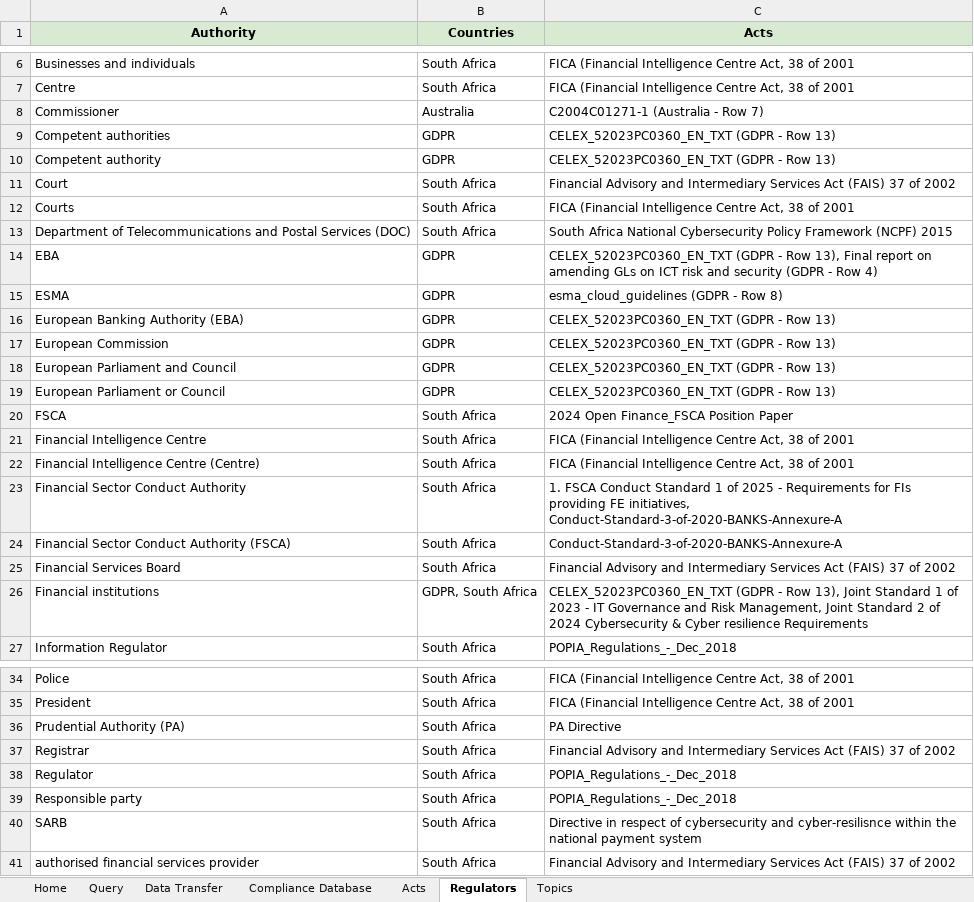
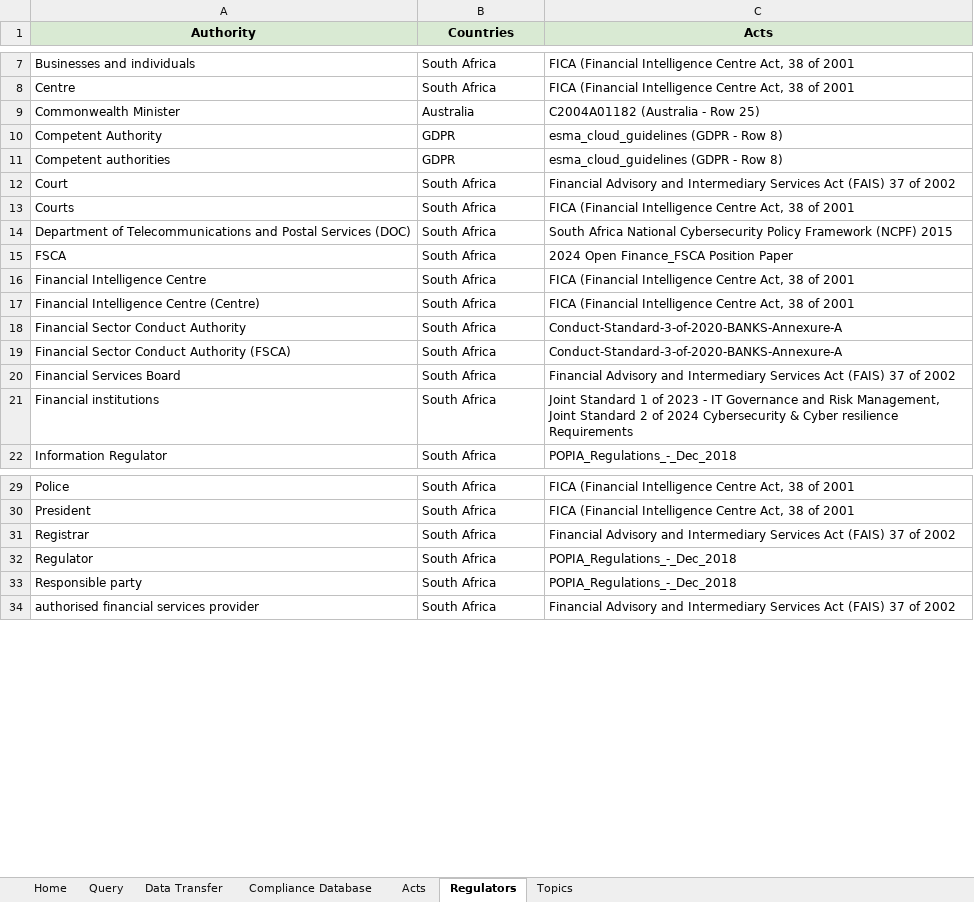
Before and after one commit to ethandeysel/Data-Risk-Compliance, an Excel workbook: DTIA_Compliance_Database.xlsx, sheet Regulators, drawn as a sheet; only a part is shown, gaps mark what is left out; values as stored, in another font and other column widths than the file's, no borders; table styles not drawn; removed rows and columns are numbered as before the commit, all else as after; the diff covers the shown part only; the diff names each change by its address in the sheet, - before the commit and + after, or states it on an @@ line.

```diff
--- a/DTIA_Compliance_Database.xlsx (sheet Regulators)
+++ b/DTIA_Compliance_Database.xlsx (sheet Regulators)
-A9 (Authority): Commissioner
+A9 (Authority): Commonwealth Minister
-C9 (Acts): C2004C01271-1 (Australia - Row 7)
+C9 (Acts): C2004A01182 (Australia - Row 25)
+row 10: Competent Authority | GDPR | esma_cloud_guidelines (GDPR - Row 8)
-C11 (Acts): CELEX_52023PC0360_EN_TXT (GDPR - Row 13)
+C11 (Acts): esma_cloud_guidelines (GDPR - Row 8)
-row 10: Competent authority | GDPR | CELEX_52023PC0360_EN_TXT (GDPR - Row 13)
-row 14: EBA | GDPR | CELEX_52023PC0360_EN_TXT (GDPR - Row 13), Final report on amending GLs on ICT risk and security (GDPR - Row 4)
-row 15: ESMA | GDPR | esma_cloud_guidelines (GDPR - Row 8)
-row 16: European Banking Authority (EBA) | GDPR | CELEX_52023PC0360_EN_TXT (GDPR - Row 13)
-row 17: European Commission | GDPR | CELEX_52023PC0360_EN_TXT (GDPR - Row 13)
-row 18: European Parliament and Council | GDPR | CELEX_52023PC0360_EN_TXT (GDPR - Row 13)
-row 19: European Parliament or Council | GDPR | CELEX_52023PC0360_EN_TXT (GDPR - Row 13)
-C18 (Acts): 1. FSCA Conduct Standard 1 of 2025 - Requirements for FIs providing FE initiatives, Conduct-Standard-3-of-2020-BANKS-Annexure-A
+C18 (Acts): Conduct-Standard-3-of-2020-BANKS-Annexure-A
-B21 (Countries): GDPR, South Africa
+B21 (Countries): South Africa
-C21 (Acts): CELEX_52023PC0360_EN_TXT (GDPR - Row 13), Joint Standard…
+C21 (Acts): Joint Standard…
-row 36: Prudential Authority (PA) | South Africa | PA Directive
-row 40: SARB | South Africa | Directive in respect of cybersecurity and cyber-resilisnce within the national payment system
```
Also changed, not shown: 1 added row elsewhere in this sheet, sheet Query, sheet Data Transfer, sheet Compliance Database, sheet Topics, sheet Acts, sheet Home, 43 other files.
